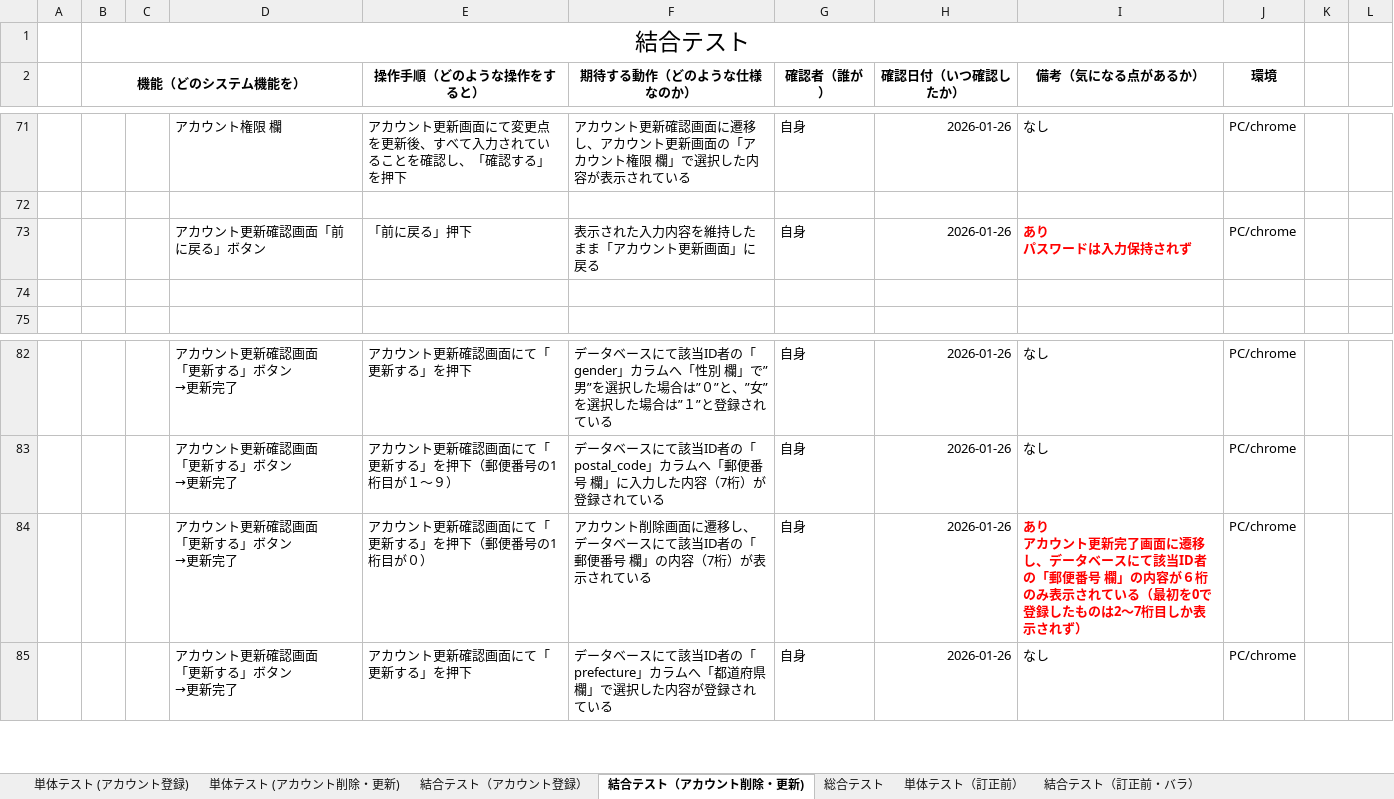
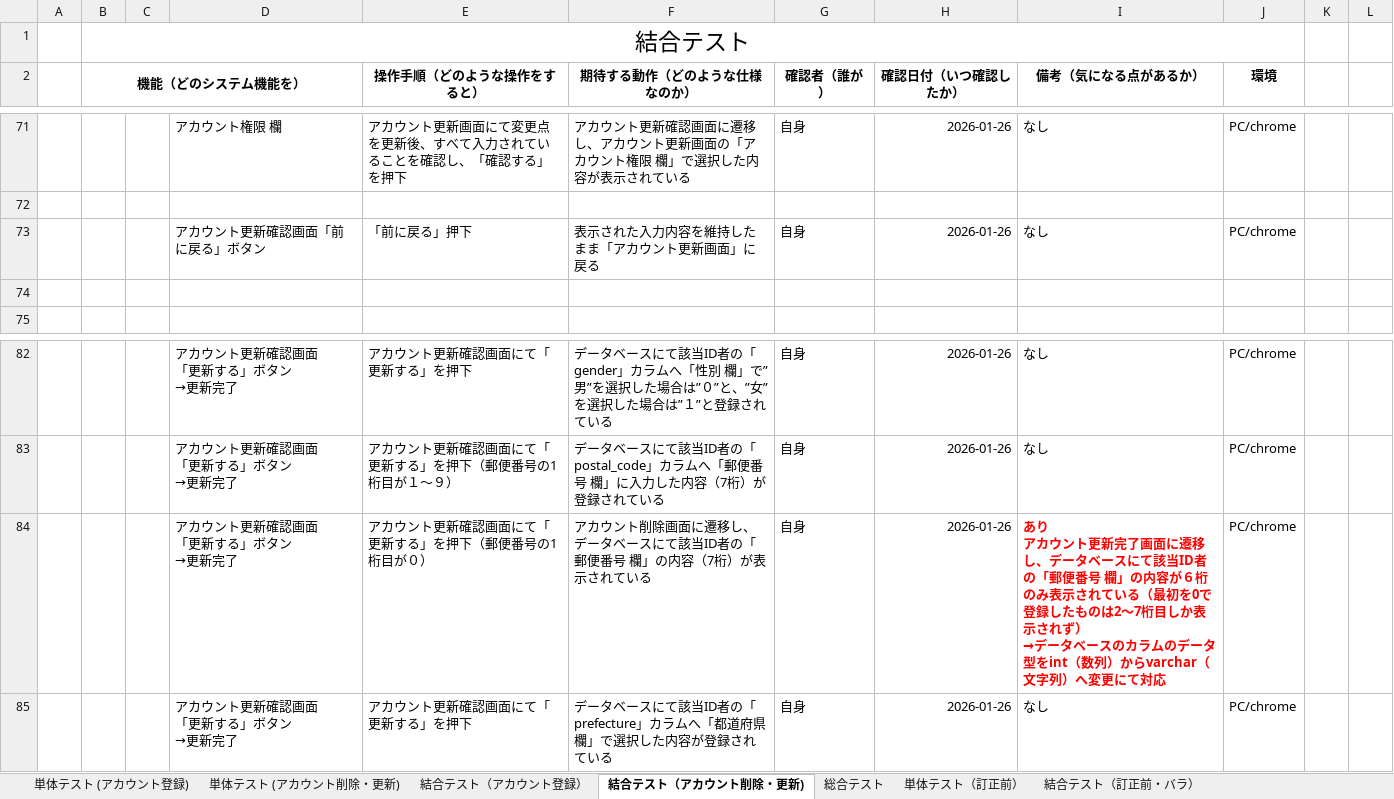
Before and after one commit to nozomi-watanabe1214/7_Programing, an Excel workbook: テストケース.xlsx, sheet 結合テスト（アカウント削除・更新), drawn as a sheet; only a part is shown, gaps mark what is left out; values as stored, in another font and other column widths than the file's, no borders; ↵ is a line break in a cell; the diff covers the shown part only; the diff names each change by its address in the sheet, - before the commit and + after, or states it on an @@ line.

Commit message:
アカウント更新機能　結合テスト　不具合点修正後、テスト実施

```diff
--- a/テストケース.xlsx (sheet 結合テスト（アカウント削除・更新))
+++ b/テストケース.xlsx (sheet 結合テスト（アカウント削除・更新))
-I73 (備考（気になる点があるか）): あり ↵ パスワードは入力保持されず
+I73 (備考（気になる点があるか）): なし
@@ I73 bold: on → off, text colour: #FF0000 → black @@
-I84 (備考（気になる点があるか）): …されず）
+I84 (備考（気になる点があるか）): …されず） ↵ →データベースのカラムのデータ型をint（数列）からvarchar（文字列）へ変更にて対応
```
Also changed, not shown: 12 edited cells and cell formats elsewhere in this sheet, sheet 結合テスト（アカウント登録）.
